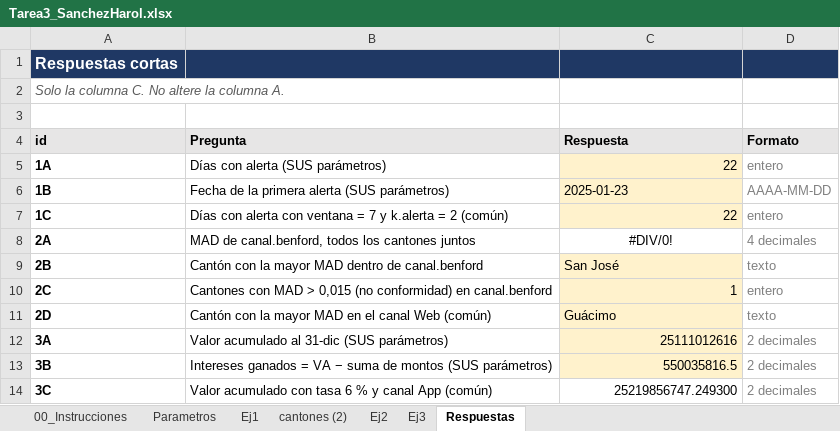
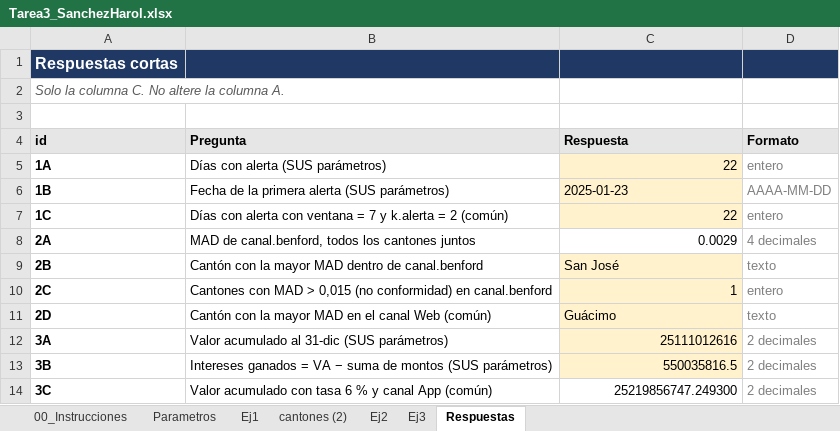
Before and after one commit to harol7462-ctrl/Tarea3_SanchezHarol, an Excel workbook: excel/Tarea3_SanchezHarol.xlsx, sheet Respuestas, drawn as a sheet; values as stored, in another font and other column widths than the file's, no borders; the diff names each change by its address in the sheet, - before the commit and + after, or states it on an @@ line.

```diff
--- a/excel/Tarea3_SanchezHarol.xlsx (sheet Respuestas)
+++ b/excel/Tarea3_SanchezHarol.xlsx (sheet Respuestas)
-C8 (Respuesta): #DIV/0!
+C8 (Respuesta): 0.0029
-C8 alignment: center
+C8 alignment: right
```
Also changed, not shown: sheet Ej2.
